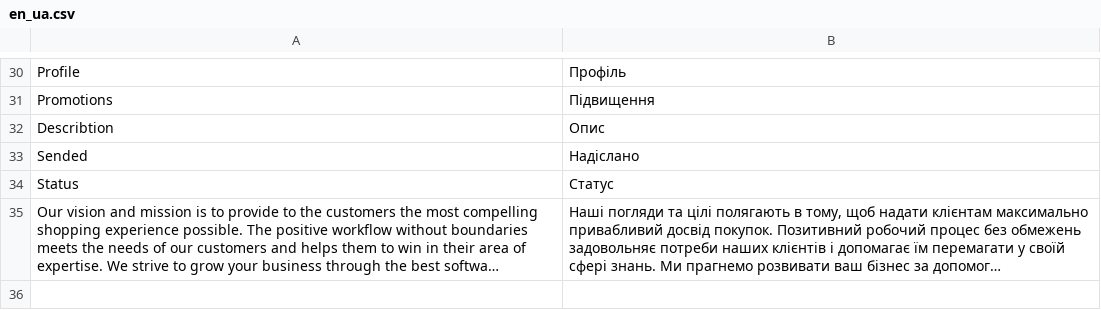
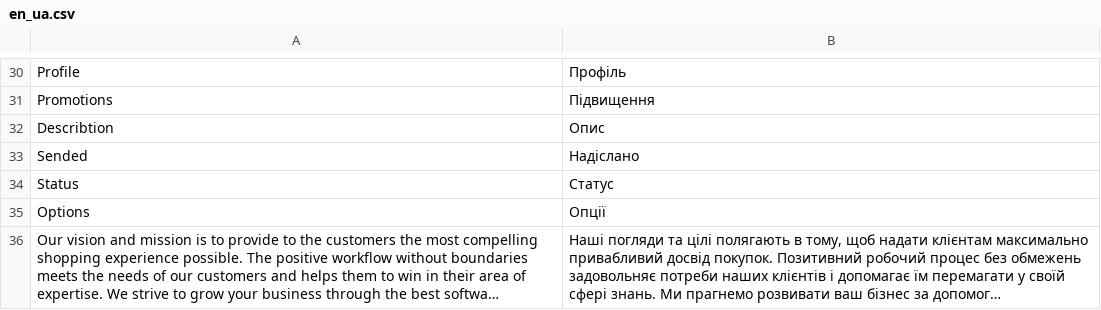
Before and after one commit to BenEngry/mvcoop, a CSV file: en_ua.csv, drawn as a sheet; only a part is shown, gaps mark what is left out; long unchanged cells end in …; the diff names each change by its address in the sheet, - before the commit and + after, or states it on an @@ line.

```diff
--- a/en_ua.csv
+++ b/en_ua.csv
+row 35: Options | Опції
```
Also changed, not shown: en_pl.csv, 7 other files.
